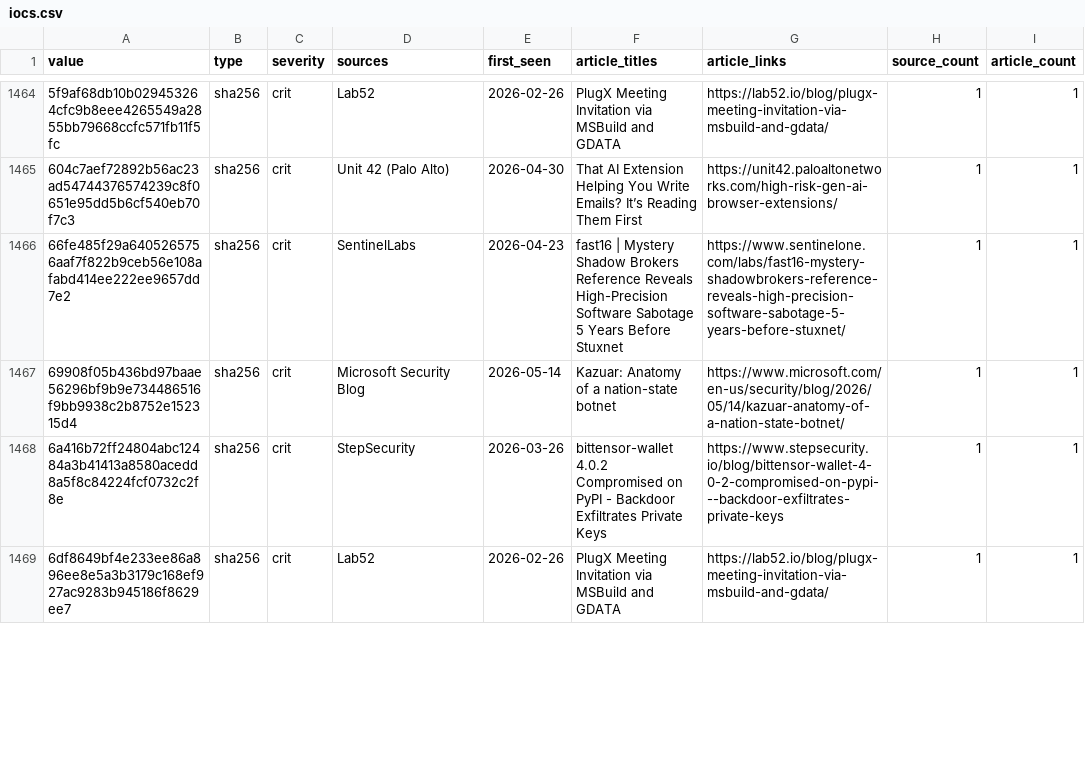
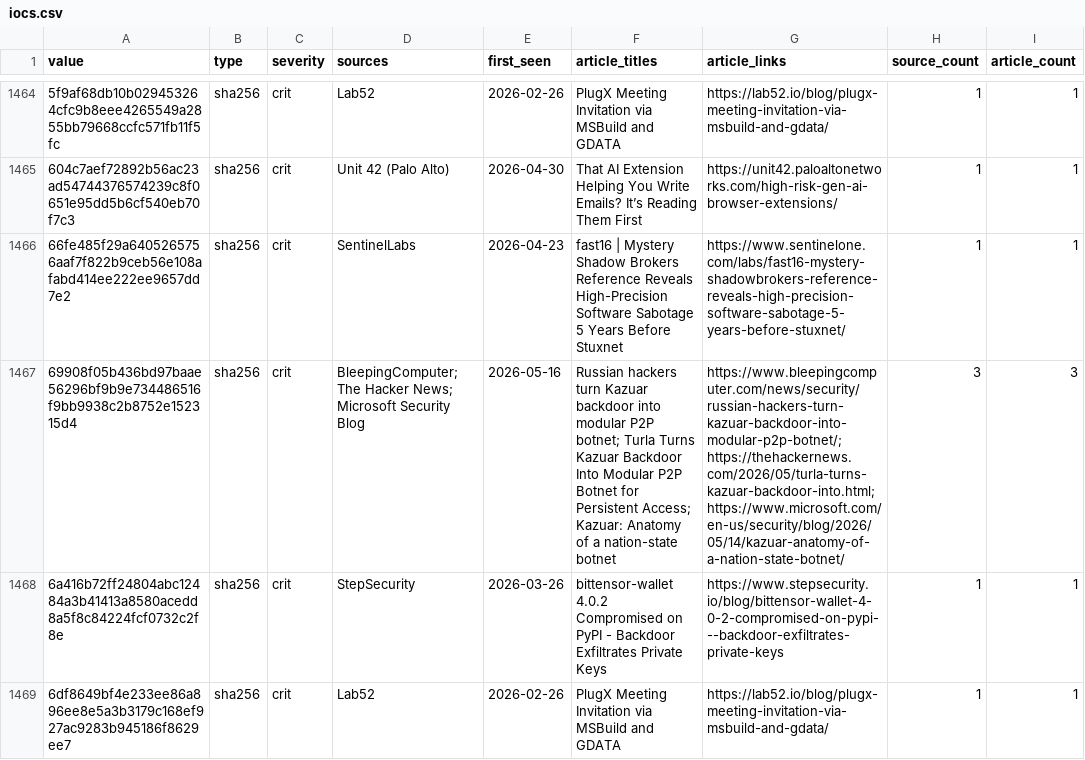
Before and after one commit to Virtualhaggis/usecaseintel, a CSV file: intel/iocs.csv, drawn as a sheet; only a part is shown, gaps mark what is left out; the diff covers the shown part only; the diff names each change by its address in the sheet, - before the commit and + after, or states it on an @@ line.

```diff
--- a/intel/iocs.csv
+++ b/intel/iocs.csv
-D1467 (sources): Microsoft Security Blog
+D1467 (sources): BleepingComputer; The Hacker News; Microsoft Security Blog
-E1467 (first_seen): 2026-05-14
+E1467 (first_seen): 2026-05-16
-F1467 (article_titles): Kazuar: Anatomy…
+F1467 (article_titles): Russian hackers turn Kazuar backdoor into modular P2P botnet; Turla Turns Kazuar Backdoor Into Modular P2P Botnet for Persistent Access; Kazuar: Anatomy…
-G1467 (article_links): https://www.microsoft.com/en-us/security/blog/2026/05/14/kazuar-anatomy-of-a-nation-state-botnet/
+G1467 (article_links): https://www.bleepingcomputer.com/news/security/russian-hackers-turn-kazuar-backdoor-into-modular-p2p-botnet/; https://thehackernews.com/2026/05/turla-turns-kazuar-backdoor-into.html; https://www.microsoft.com/en-us/security/blog/2026/05/14/kazuar-anatomy-of-a-nation-state-botnet/
-H1467 (source_count): 1
+H1467 (source_count): 3
-I1467 (article_count): 1
+I1467 (article_count): 3
```
Also changed, not shown: 1 removed row and 21 edited cells elsewhere in this file, intel/splunk_lookup_iocs.csv, 46 other files.
